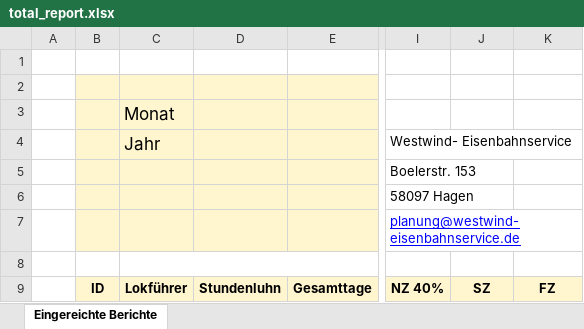
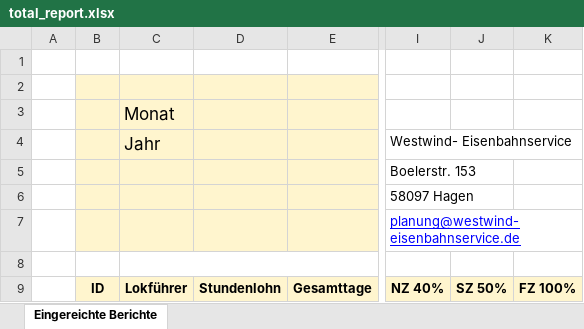
Before and after one commit to samimcanboke/westwindweb, an Excel workbook: excel_python/total_report.xlsx, sheet Eingereichte Berichte, drawn as a sheet; only a part is shown, gaps mark what is left out; values as stored, in another font and other column widths than the file's, no borders; charts and pictures not drawn; the diff names each change by its address in the sheet, - before the commit and + after, or states it on an @@ line.

```diff
--- a/excel_python/total_report.xlsx (sheet Eingereichte Berichte)
+++ b/excel_python/total_report.xlsx (sheet Eingereichte Berichte)
-D9: Stundenluhn
+D9: Stundenlohn
-J9: SZ
+J9: SZ 50%
-K9: FZ
+K9: FZ 100%
```
Also changed, not shown: 2 other files.
